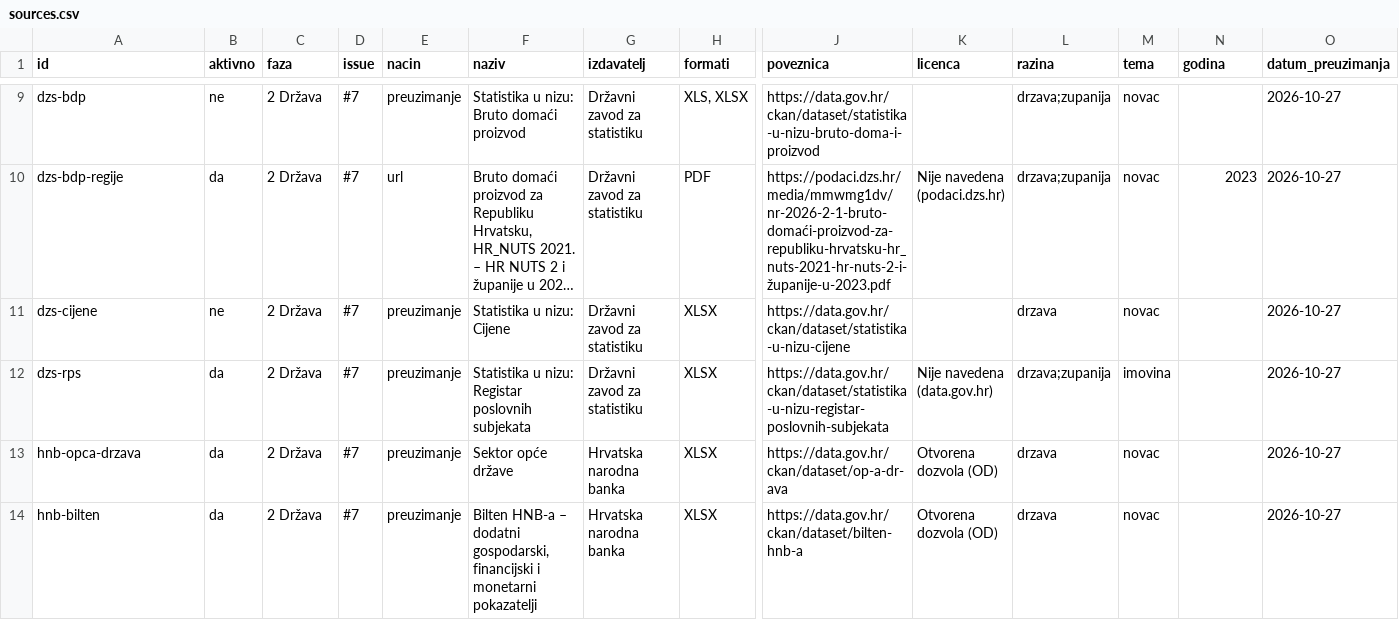
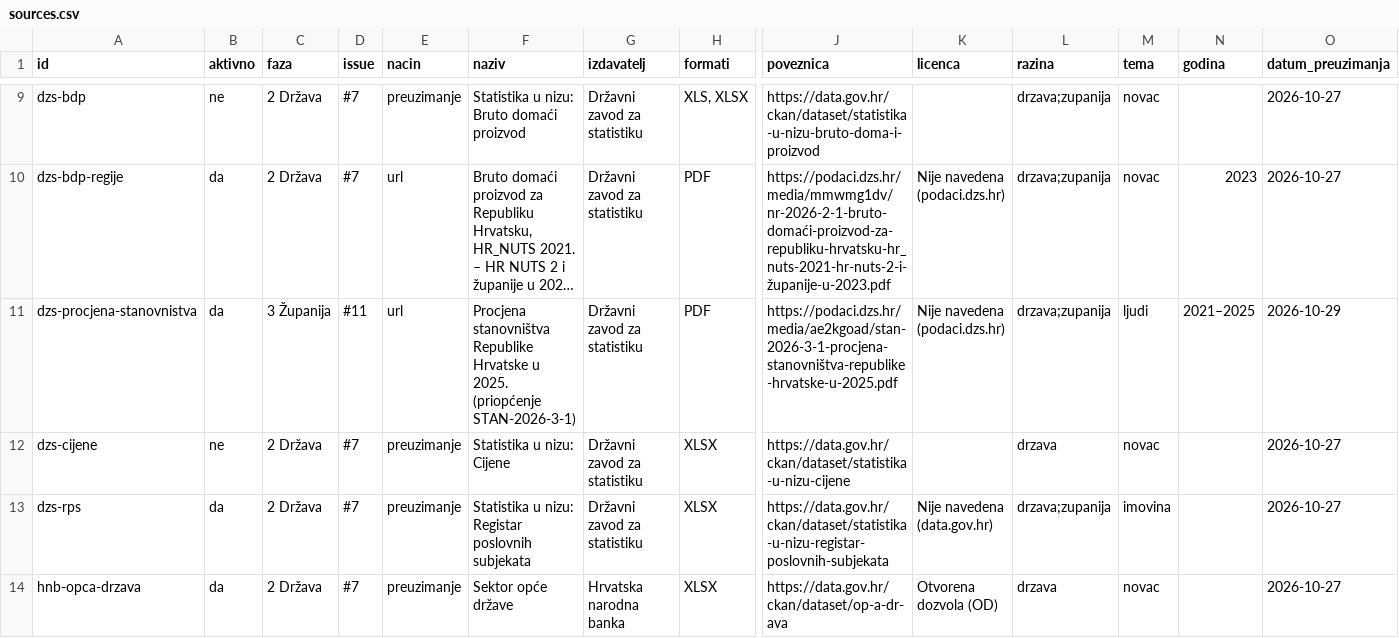
Before and after one commit to aborjan1/Kompas-Hrvatske, a CSV file: data/sources.csv, drawn as a sheet; only a part is shown, gaps mark what is left out; the shorter side is filled out with more unchanged rows; long unchanged cells end in …; rows hold the shown columns only; the diff names each change by its address in the sheet, - before the commit and + after, or states it on an @@ line.

Commit message:
Procjena stanovništva DZS 2021.–2025. po županijama

```diff
--- a/data/sources.csv
+++ b/data/sources.csv
+row 11: dzs-procjena-stanovnistva | da | 3 Županija | #11 | url | Procjena stanovništva Republike Hrvatske u 2025. (priopćenje STAN-2026-3-1) | Državni zavod za statistiku | PDF | https://podaci.dzs.hr/media/ae2kgoad/stan-2026-3-1-procjena-stanovništva-republike-hrvatske-u-2025.pdf | Nije navedena (podaci.dzs.hr) | drzava;zupanija | ljudi | 2021–2025 | 2026-10-29
```
Also changed, not shown: data/obrada/zupanije.csv, 12 other files.
